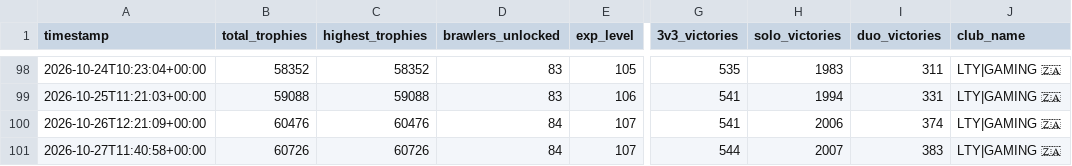
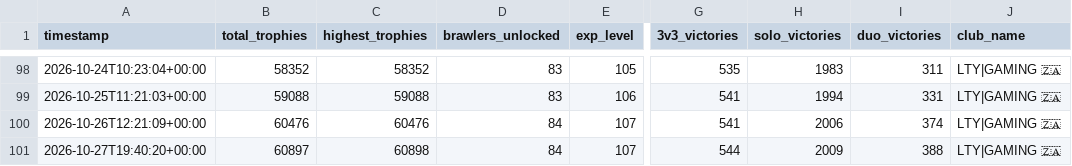
Before and after one commit to DanielCharles11599/Personal-Projects, a CSV file: Brawl Stars Tracker/brawl_history.csv, drawn as a sheet; only a part is shown, gaps mark what is left out; the diff names each change by its address in the sheet, - before the commit and + after, or states it on an @@ line.

```diff
--- a/Brawl Stars Tracker/brawl_history.csv
+++ b/Brawl Stars Tracker/brawl_history.csv
-A101 (timestamp): 2026-10-27T11:40:58+00:00
+A101 (timestamp): 2026-10-27T19:40:20+00:00
-B101 (total_trophies): 60726
+B101 (total_trophies): 60897
-C101 (highest_trophies): 60726
+C101 (highest_trophies): 60898
-H101 (solo_victories): 2007
+H101 (solo_victories): 2009
-I101 (duo_victories): 383
+I101 (duo_victories): 388
```
Also changed, not shown: Brawl Stars Tracker/battle_log.csv, 1 other file.
